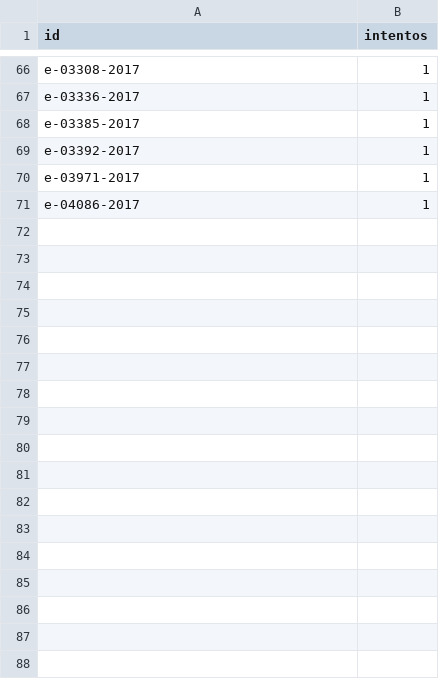
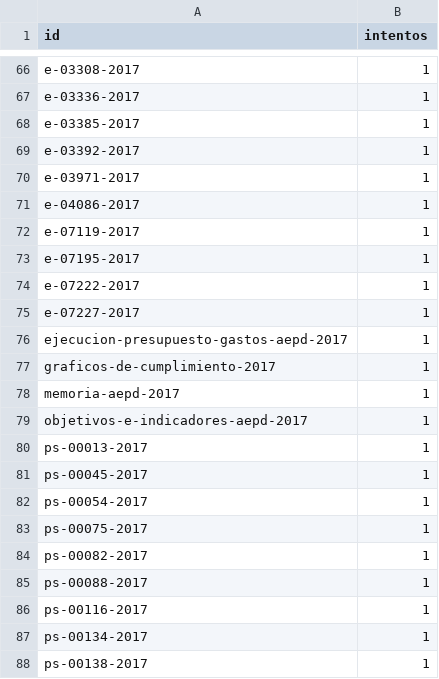
Before and after one commit to landres-gespro/aepd-tracker, a CSV file: data/history/fallos.csv, drawn as a sheet; only a part is shown, gaps mark what is left out.

```diff
--- a/data/history/fallos.csv
+++ b/data/history/fallos.csv
@@ -71 +71,18 @@ e-03971-2017,1
 e-04086-2017,1
+e-07119-2017,1
+e-07195-2017,1
+e-07222-2017,1
+e-07227-2017,1
+ejecucion-presupuesto-gastos-aepd-2017,1
+graficos-de-cumplimiento-2017,1
+memoria-aepd-2017,1
+objetivos-e-indicadores-aepd-2017,1
+ps-00013-2017,1
+ps-00045-2017,1
+ps-00054-2017,1
+ps-00075-2017,1
+ps-00082-2017,1
+ps-00088-2017,1
+ps-00116-2017,1
+ps-00134-2017,1
+ps-00138-2017,1
```
Also changed, not shown: 2 other files.
